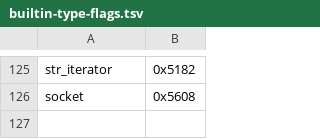
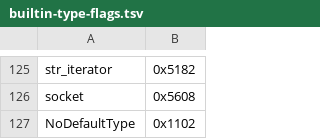
Before and after one commit to JoaoHenriqueBarbosa/pseudo-linus, a TSV file: crates/ul-python/data/cpython-docs/builtin-type-flags.tsv, drawn as a sheet; only a part is shown, gaps mark what is left out; the diff names each change by its address in the sheet, - before the commit and + after, or states it on an @@ line.

```diff
--- a/crates/ul-python/data/cpython-docs/builtin-type-flags.tsv
+++ b/crates/ul-python/data/cpython-docs/builtin-type-flags.tsv
+row 127: NoDefaultType | 0x1102
```
Also changed, not shown: crates/ul-python/data/cpython-docs/builtin-type-dir.tsv, crates/ul-python/data/cpython-docs/builtin-type-var-kinds.tsv, 6 other files.
